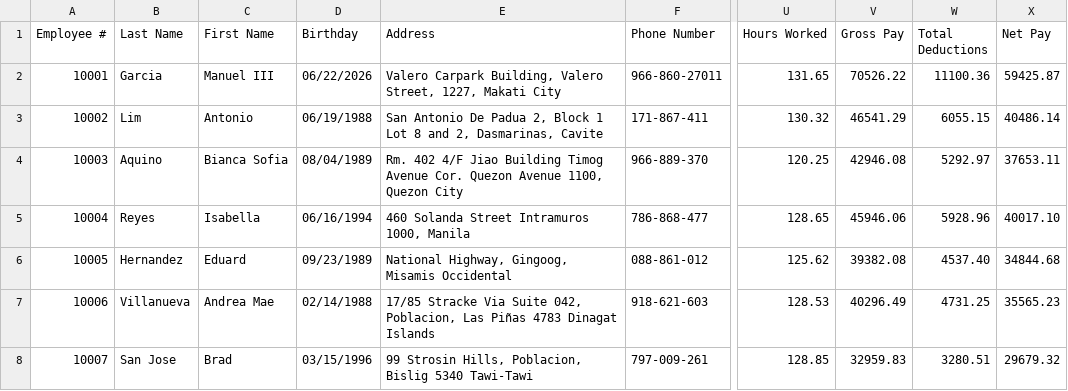
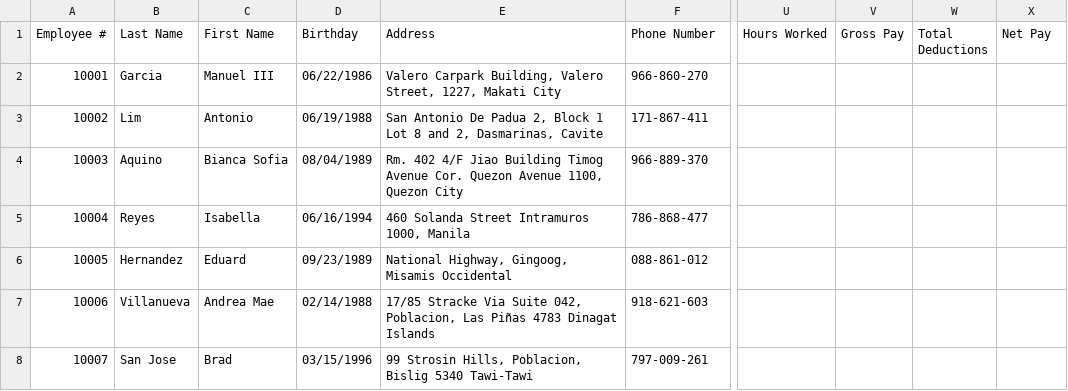
Before and after one commit to armlynobinguar/CP2, a CSV file: resources/MotorPH_Employee Data - Employee Details.csv, drawn as a sheet; only a part is shown, gaps mark what is left out; the diff covers the shown part only; the diff names each change by its address in the sheet, - before the commit and + after, or states it on an @@ line.

Commit message:
Add unit tests, safer CSV writes, data cleanup, and HR UX polish
Introduce compile-time tests for payroll/validation modules, atomic CSV
writes with backup, bundled employee data fixes, Java 21 alignment, and
login lock, batch payroll guards, and improved empty-state messaging.

```diff
--- a/resources/MotorPH_Employee Data - Employee Details.csv
+++ b/resources/MotorPH_Employee Data - Employee Details.csv
-D2 (Birthday): 06/22/2026
+D2 (Birthday): 06/22/1986
-F2 (Phone Number): 966-860-27011
+F2 (Phone Number): 966-860-270
-U2 (Hours Worked): 131.65
+U2 (Hours Worked): (empty)
-V2 (Gross Pay): 70526.22
+V2 (Gross Pay): (empty)
-W2 (Total Deductions): 11100.36
+W2 (Total Deductions): (empty)
-X2 (Net Pay): 59425.87
+X2 (Net Pay): (empty)
-U3 (Hours Worked): 130.32
+U3 (Hours Worked): (empty)
-V3 (Gross Pay): 46541.29
+V3 (Gross Pay): (empty)
-W3 (Total Deductions): 6055.15
+W3 (Total Deductions): (empty)
-X3 (Net Pay): 40486.14
+X3 (Net Pay): (empty)
-U4 (Hours Worked): 120.25
+U4 (Hours Worked): (empty)
-V4 (Gross Pay): 42946.08
+V4 (Gross Pay): (empty)
-W4 (Total Deductions): 5292.97
+W4 (Total Deductions): (empty)
-X4 (Net Pay): 37653.11
+X4 (Net Pay): (empty)
-U5 (Hours Worked): 128.65
+U5 (Hours Worked): (empty)
-V5 (Gross Pay): 45946.06
+V5 (Gross Pay): (empty)
-W5 (Total Deductions): 5928.96
+W5 (Total Deductions): (empty)
-X5 (Net Pay): 40017.10
+X5 (Net Pay): (empty)
-U6 (Hours Worked): 125.62
+U6 (Hours Worked): (empty)
-V6 (Gross Pay): 39382.08
+V6 (Gross Pay): (empty)
-W6 (Total Deductions): 4537.40
+W6 (Total Deductions): (empty)
-X6 (Net Pay): 34844.68
+X6 (Net Pay): (empty)
-U7 (Hours Worked): 128.53
+U7 (Hours Worked): (empty)
-V7 (Gross Pay): 40296.49
+V7 (Gross Pay): (empty)
-W7 (Total Deductions): 4731.25
+W7 (Total Deductions): (empty)
-X7 (Net Pay): 35565.23
+X7 (Net Pay): (empty)
-U8 (Hours Worked): 128.85
+U8 (Hours Worked): (empty)
-V8 (Gross Pay): 32959.83
+V8 (Gross Pay): (empty)
-W8 (Total Deductions): 3280.51
+W8 (Total Deductions): (empty)
-X8 (Net Pay): 29679.32
+X8 (Net Pay): (empty)
```
Also changed, not shown: 108 edited cells elsewhere in this file, 15 other files.
